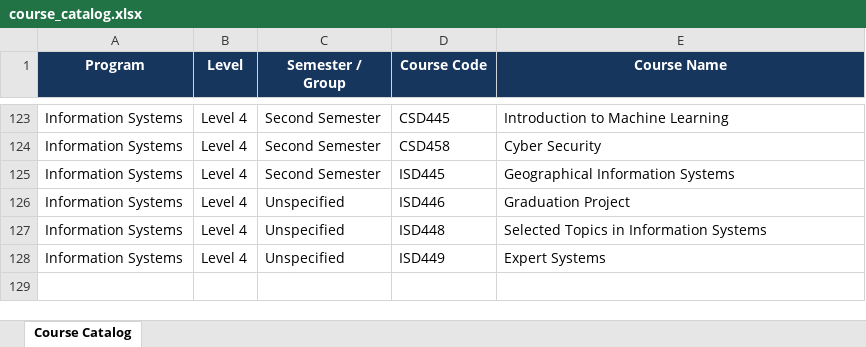
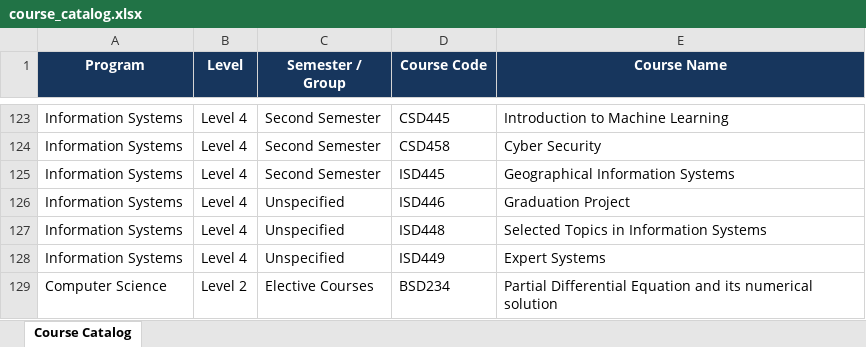
Before and after one commit to Gehadtaher-hub/Course_Reprts_2026_2027, an Excel workbook: course_catalog.xlsx, sheet Course Catalog, drawn as a sheet; only a part is shown, gaps mark what is left out; values as stored, in another font and other column widths than the file's, no borders; the diff names each change by its address in the sheet, - before the commit and + after, or states it on an @@ line.

```diff
--- a/course_catalog.xlsx (sheet Course Catalog)
+++ b/course_catalog.xlsx (sheet Course Catalog)
+row 129: Computer Science | Level 2 | Elective Courses | BSD234 | Partial Differential Equation and its numerical solution
```
Also changed, not shown: 4 other files.
